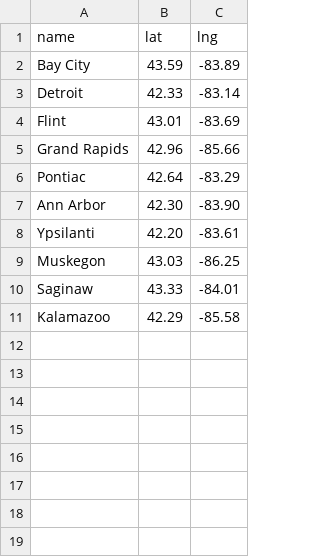
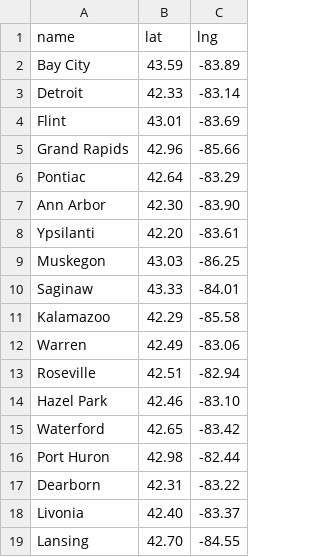
Before and after one commit to caocscar/opioid-web, a CSV file: static/geojson/cities.csv, drawn as a sheet; the diff names each change by its address in the sheet, - before the commit and + after, or states it on an @@ line.

Commit message:
new cities added, title exception for waterford twnshp

```diff
--- a/static/geojson/cities.csv
+++ b/static/geojson/cities.csv
+row 12: Warren | 42.49 | -83.06
+row 13: Roseville | 42.51 | -82.94
+row 14: Hazel Park | 42.46 | -83.10
+row 15: Waterford | 42.65 | -83.42
+row 16: Port Huron | 42.98 | -82.44
+row 17: Dearborn | 42.31 | -83.22
+row 18: Livonia | 42.40 | -83.37
+row 19: Lansing | 42.70 | -84.55
```
Also changed, not shown: 10 other files.
